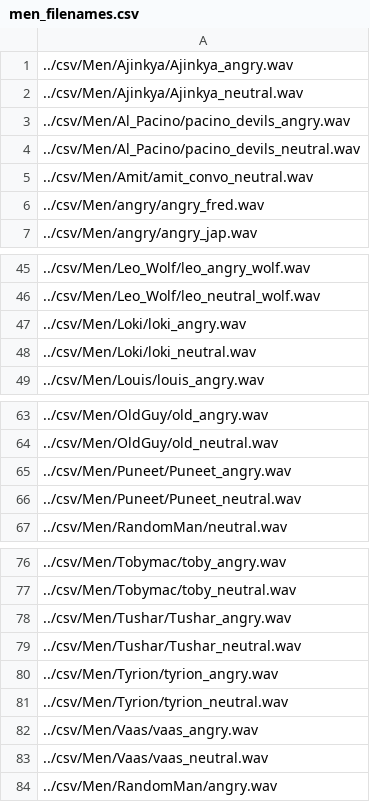
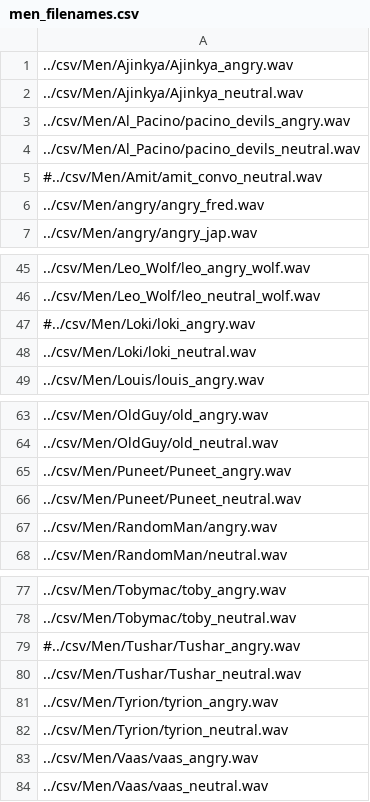
Before and after one commit to dipack95/python_prosodizer, a CSV file: Docs/filenames/men_filenames.csv, drawn as a sheet; only a part is shown, gaps mark what is left out.

```diff
--- a/Docs/filenames/men_filenames.csv
+++ b/Docs/filenames/men_filenames.csv
@@ -4,3 +4,3 @@
 ../csv/Men/Al_Pacino/pacino_devils_neutral.wav
-../csv/Men/Amit/amit_convo_neutral.wav
+#../csv/Men/Amit/amit_convo_neutral.wav
 ../csv/Men/angry/angry_fred.wav
@@ -46,3 +46,3 @@
 ../csv/Men/Leo_Wolf/leo_neutral_wolf.wav
-../csv/Men/Loki/loki_angry.wav
+#../csv/Men/Loki/loki_angry.wav
 ../csv/Men/Loki/loki_neutral.wav
@@ -66,2 +66,3 @@
 ../csv/Men/Puneet/Puneet_neutral.wav
+../csv/Men/RandomMan/angry.wav
 ../csv/Men/RandomMan/neutral.wav
@@ -77,3 +78,3 @@
 ../csv/Men/Tobymac/toby_neutral.wav
-../csv/Men/Tushar/Tushar_angry.wav
+#../csv/Men/Tushar/Tushar_angry.wav
 ../csv/Men/Tushar/Tushar_neutral.wav
@@ -83,2 +84 @@
 ../csv/Men/Vaas/vaas_neutral.wav
-../csv/Men/RandomMan/angry.wav
```
Also changed, not shown: Docs/filenames/women_filenames.csv, 5 other files.
